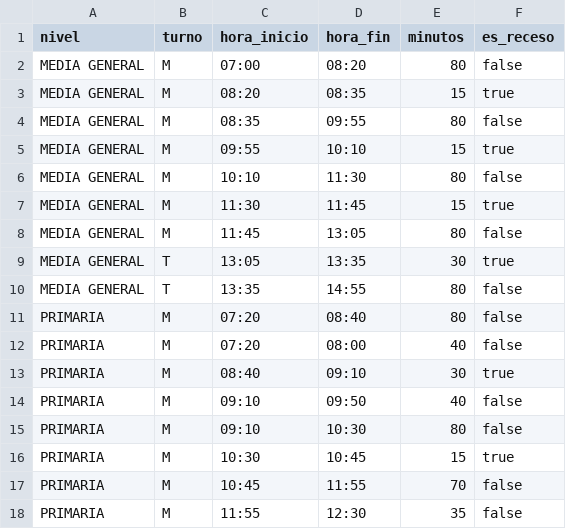
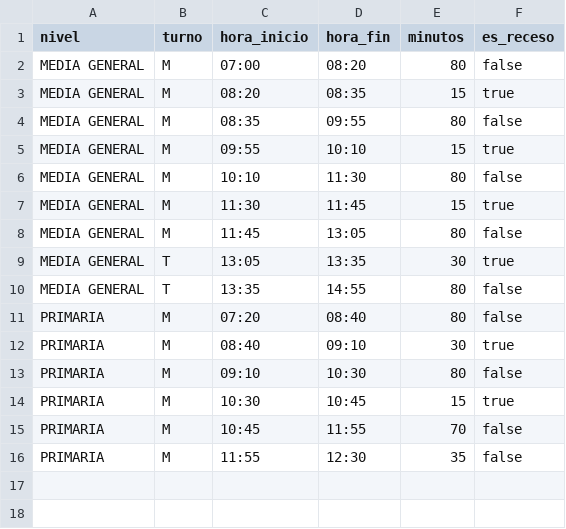
Before and after one commit to noemdb/cfla, a CSV file: blueprint/school-timetable/legacy/csv/legacy_estructura_horaria.csv, drawn as a sheet; the diff names each change by its address in the sheet, - before the commit and + after, or states it on an @@ line.

```diff
--- a/blueprint/school-timetable/legacy/csv/legacy_estructura_horaria.csv
+++ b/blueprint/school-timetable/legacy/csv/legacy_estructura_horaria.csv
-row 12: PRIMARIA | M | 07:20 | 08:00 | 40 | false
-row 14: PRIMARIA | M | 09:10 | 09:50 | 40 | false
```
Also changed, not shown: 49 other files.
